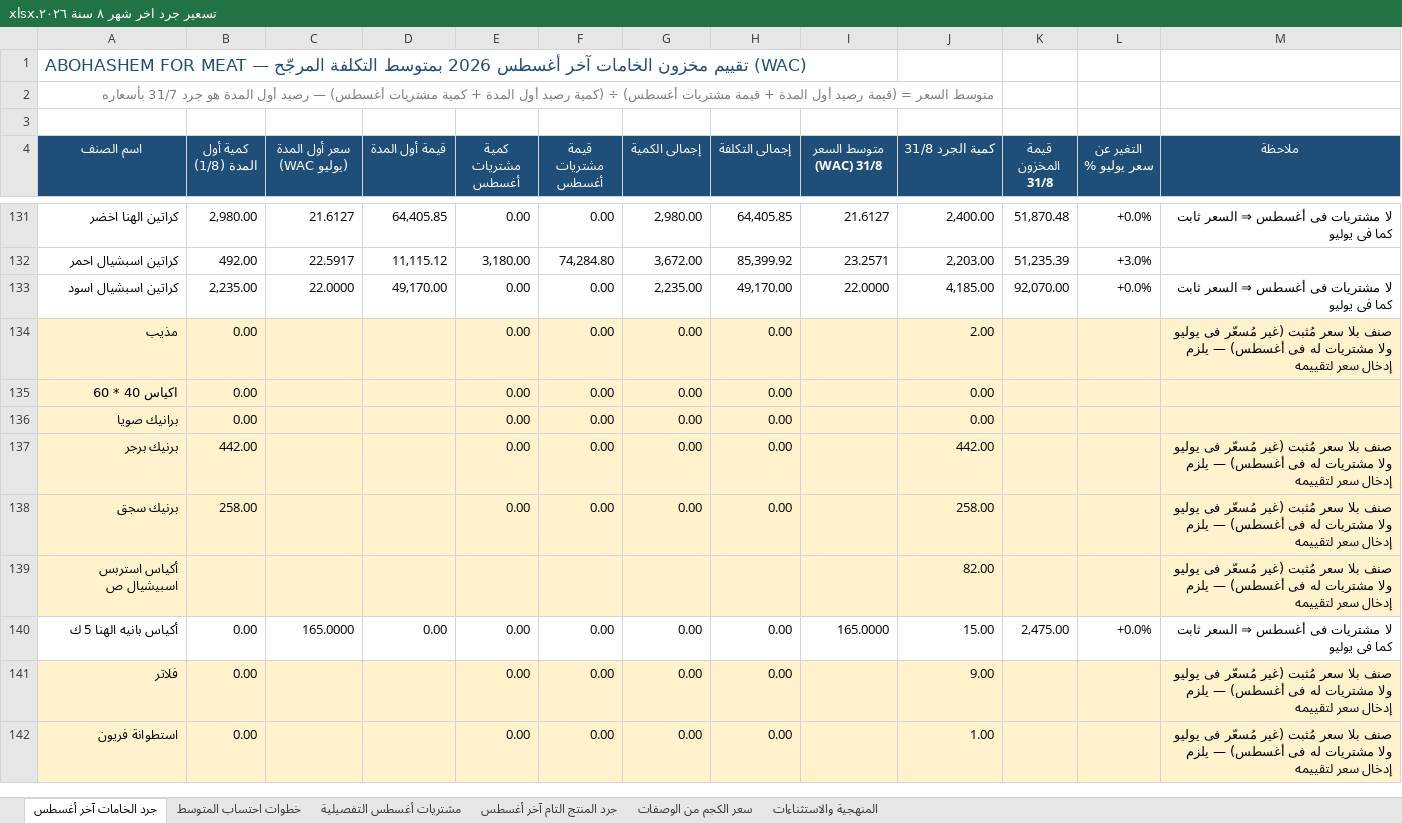
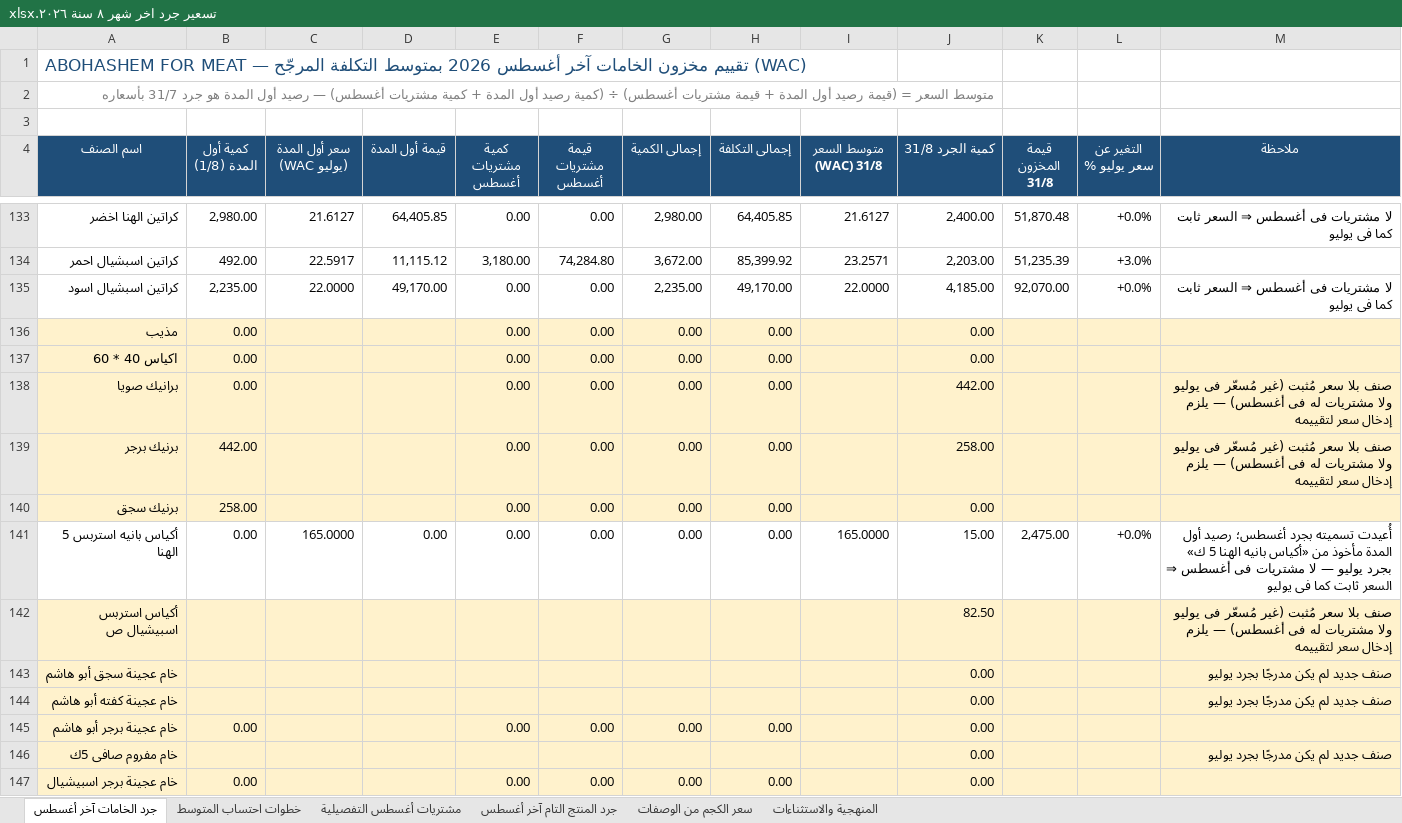
Before and after one commit to Pop1234567889/Abohashem, an Excel workbook: تسعير جرد اخر شهر ٨ سنة ٢٠٢٦.xlsx, sheet جرد الخامات آخر أغسطس, drawn as a sheet; only a part is shown, gaps mark what is left out; the shorter side is filled out with more unchanged rows; values as stored, in another font and other column widths than the file's, no borders; removed rows and columns are numbered as before the commit, all else as after; the diff covers the shown part only; the diff names each change by its address in the sheet, - before the commit and + after, or states it on an @@ line.

```diff
--- a/تسعير جرد اخر شهر ٨ سنة ٢٠٢٦.xlsx (sheet جرد الخامات آخر أغسطس)
+++ b/تسعير جرد اخر شهر ٨ سنة ٢٠٢٦.xlsx (sheet جرد الخامات آخر أغسطس)
-J136 (كمية الجرد 31/8): 2.00
+J136 (كمية الجرد 31/8): 0.00
-M136 (ملاحظة): صنف بلا سعر مُثبت (غير مُسعّر فى يوليو ولا مشتريات له فى أغسطس) — يلزم إدخال سعر لتقييمه
+M136 (ملاحظة): (empty)
-J138 (كمية الجرد 31/8): 0.00
+J138 (كمية الجرد 31/8): 442.00
-M138 (ملاحظة): (empty)
+M138 (ملاحظة): صنف بلا سعر مُثبت (غير مُسعّر فى يوليو ولا مشتريات له فى أغسطس) — يلزم إدخال سعر لتقييمه
-J139 (كمية الجرد 31/8): 442.00
+J139 (كمية الجرد 31/8): 258.00
-J140 (كمية الجرد 31/8): 258.00
+J140 (كمية الجرد 31/8): 0.00
-M140 (ملاحظة): صنف بلا سعر مُثبت (غير مُسعّر فى يوليو ولا مشتريات له فى أغسطس) — يلزم إدخال سعر لتقييمه
+M140 (ملاحظة): (empty)
+row 141: أكياس بانيه استربس 5 الهنا | 0.00 | 165.0000 | 0.00 | 0.00 | 0.00 | 0.00 | 0.00 | 165.0000 | 15.00 | 2,475.00 | +0.0% | أُعيدت تسميته بجرد أغسطس؛ رصيد أول المدة مأخوذ من «أكياس بانيه الهنا 5 ك» بجرد يوليو — لا مشتريات فى أغسطس ⇒ السعر ثابت كما فى يوليو
-J142 (كمية الجرد 31/8): 82.00
+J142 (كمية الجرد 31/8): 82.50
-row 140: أكياس بانيه الهنا 5 ك | 0.00 | 165.0000 | 0.00 | 0.00 | 0.00 | 0.00 | 0.00 | 165.0000 | 15.00 | 2,475.00 | +0.0% | لا مشتريات فى أغسطس ⇒ السعر ثابت كما فى يوليو
+row 143: خام عجينة سجق أبو هاشم |  |  |  |  |  |  |  |  | 0.00 |  |  | صنف جديد لم يكن مدرجًا بجرد يوليو
+row 144: خام عجينة كفته أبو هاشم |  |  |  |  |  |  |  |  | 0.00 |  |  | صنف جديد لم يكن مدرجًا بجرد يوليو
@@ row 146 moved to row 145: خام عجينة برجر أبو هاشم @@
+row 146: خام مفروم صافى 5ك |  |  |  |  |  |  |  |  | 0.00 |  |  | صنف جديد لم يكن مدرجًا بجرد يوليو
@@ row 151 moved to row 147: خام عجينة برجر اسبيشيال @@
```
Also changed, not shown: 15 added rows, 1 removed row, 4 moved rows and 27 edited cells elsewhere in this sheet, sheet المنهجية والاستثناءات, sheet خطوات احتساب المتوسط, sheet جرد المنتج التام آخر أغسطس, جر د شهر 8.xlsx, 2 other files.
